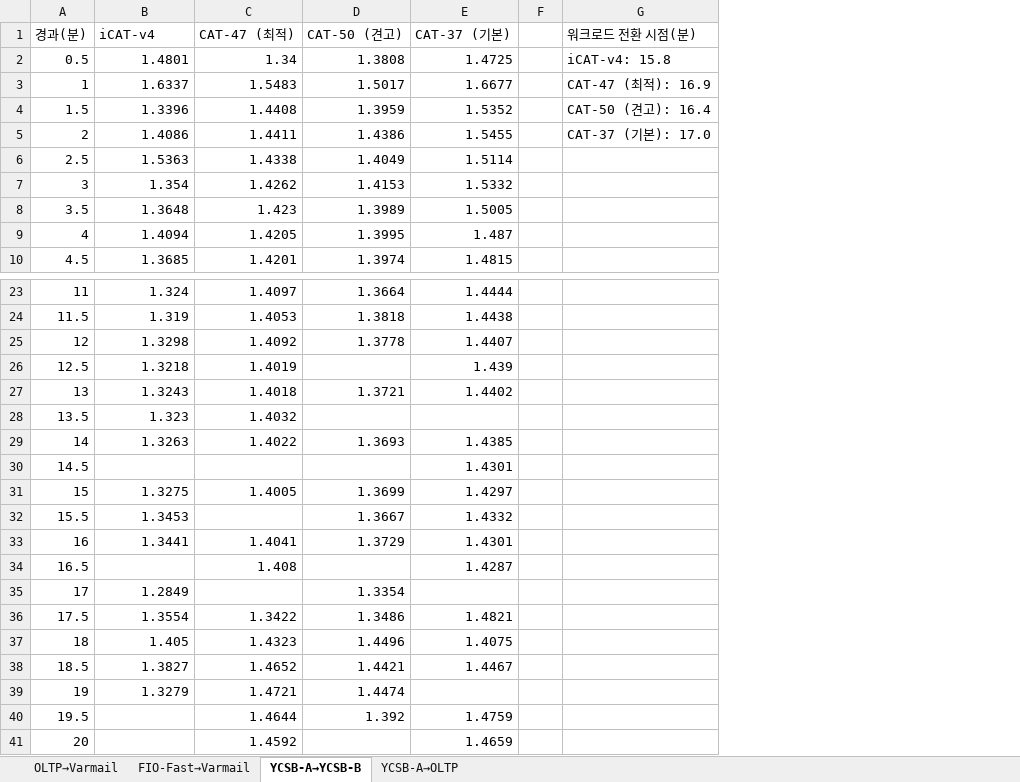
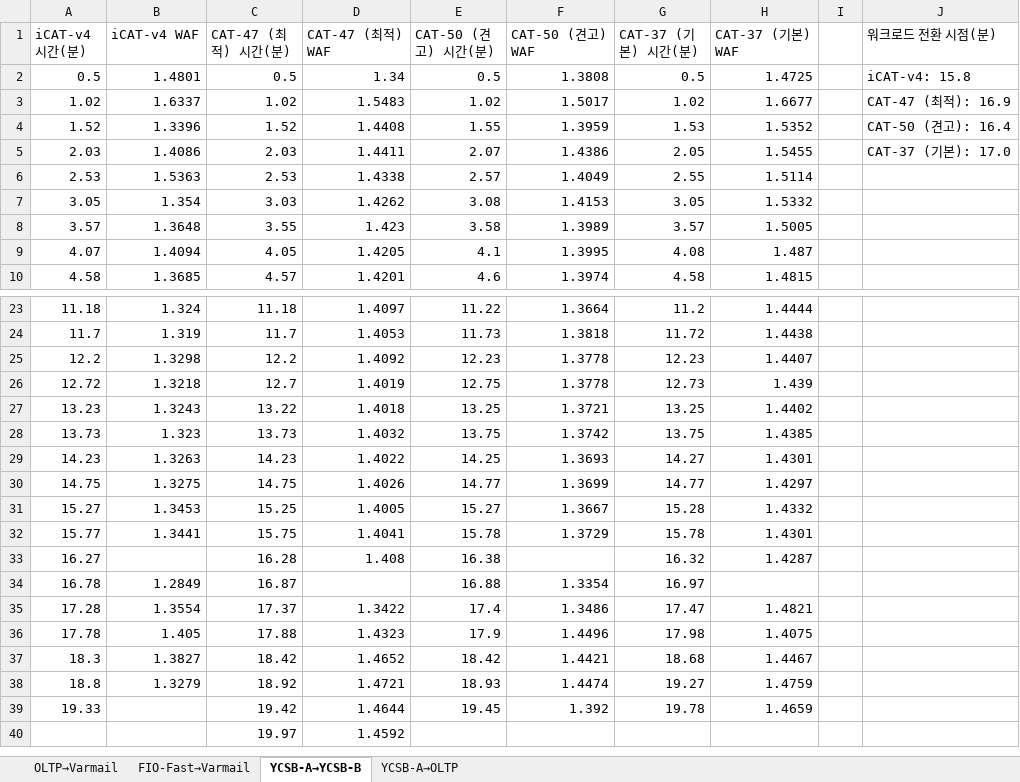
Before and after one commit to oyeong011/iCAT-experiments, an Excel workbook: figs/data/fig14_lines.xlsx, sheet YCSB-A→YCSB-B, drawn as a sheet; only a part is shown, gaps mark what is left out; values as stored, in another font and other column widths than the file's, no borders; charts and pictures not drawn; removed rows and columns are numbered as before the commit, all else as after; the diff names each change by its address in the sheet, - before the commit and + after, or states it on an @@ line.

```diff
--- a/figs/data/fig14_lines.xlsx (sheet YCSB-A→YCSB-B)
+++ b/figs/data/fig14_lines.xlsx (sheet YCSB-A→YCSB-B)
-column A (경과(분)), rows 2-10: 0.5 | 1 | 1.5 | 2 | 2.5 | 3 | 3.5 | 4 | 4.5; rows 23-29: 11 | 11.5 | 12 | 12.5 | 13 | 13.5 | 14; rows 31-41: 15 | 15.5 | 16 | 16.5 | 17 | 17.5 | 18 | 18.5 | 19 | 19.5 | 20
+column A (iCAT-v4 시간(분)), rows 2-10: 0.5 | 1.02 | 1.52 | 2.03 | 2.53 | 3.05 | 3.57 | 4.07 | 4.58; rows 23-39: 11.18 | 11.7 | 12.2 | 12.72 | 13.23 | 13.73 | 14.23 | 14.75 | 15.27 | 15.77 | 16.27 | 16.78 | 17.28 | 17.78 | 18.3 | 18.8 | 19.33
+column C (CAT-47 (최적) 시간(분)), rows 2-10: 0.5 | 1.02 | 1.52 | 2.03 | 2.53 | 3.03 | 3.55 | 4.05 | 4.57; rows 23-40: 11.18 | 11.7 | 12.2 | 12.7 | 13.22 | 13.73 | 14.23 | 14.75 | 15.25 | 15.75 | 16.28 | 16.87 | 17.37 | 17.88 | 18.42 | 18.92 | 19.42 | 19.97
+column E (CAT-50 (견고) 시간(분)), rows 2-10: 0.5 | 1.02 | 1.55 | 2.07 | 2.57 | 3.08 | 3.58 | 4.1 | 4.6; rows 23-39: 11.22 | 11.73 | 12.23 | 12.75 | 13.25 | 13.75 | 14.25 | 14.77 | 15.27 | 15.78 | 16.38 | 16.88 | 17.4 | 17.9 | 18.42 | 18.93 | 19.45
+column G (CAT-37 (기본) 시간(분)), rows 2-10: 0.5 | 1.02 | 1.53 | 2.05 | 2.55 | 3.05 | 3.57 | 4.08 | 4.58; rows 23-39: 11.2 | 11.72 | 12.23 | 12.73 | 13.25 | 13.75 | 14.27 | 14.77 | 15.28 | 15.78 | 16.32 | 16.97 | 17.47 | 17.98 | 18.68 | 19.27 | 19.78
-B1: iCAT-v4
+B1: iCAT-v4 WAF
-D1: CAT-47 (최적)
+D1: CAT-47 (최적) WAF
-F1: CAT-50 (견고)
+F1: CAT-50 (견고) WAF
-H1: CAT-37 (기본)
+H1: CAT-37 (기본) WAF
-F26 (CAT-50 (견고) WAF): (empty)
+F26 (CAT-50 (견고) WAF): 1.3778
-F28 (CAT-50 (견고) WAF): (empty)
+F28 (CAT-50 (견고) WAF): 1.3742
-H28 (CAT-37 (기본) WAF): (empty)
+H28 (CAT-37 (기본) WAF): 1.4385
-H29 (CAT-37 (기본) WAF): 1.4385
+H29 (CAT-37 (기본) WAF): 1.4301
-row 30: 14.5 |  |  |  | 1.4301
-D30 (CAT-47 (최적) WAF): 1.4005
+D30 (CAT-47 (최적) WAF): 1.4026
-D31 (CAT-47 (최적) WAF): (empty)
+D31 (CAT-47 (최적) WAF): 1.4005
-H38 (CAT-37 (기본) WAF): (empty)
+H38 (CAT-37 (기본) WAF): 1.4759
-H39 (CAT-37 (기본) WAF): 1.4759
+H39 (CAT-37 (기본) WAF): 1.4659
-H40 (CAT-37 (기본) WAF): 1.4659
+H40 (CAT-37 (기본) WAF): (empty)
```
Also changed, not shown: sheet OLTP→Varmail, sheet YCSB-A→OLTP, sheet FIO-Fast→Varmail, charts or pictures, 5 other files.
